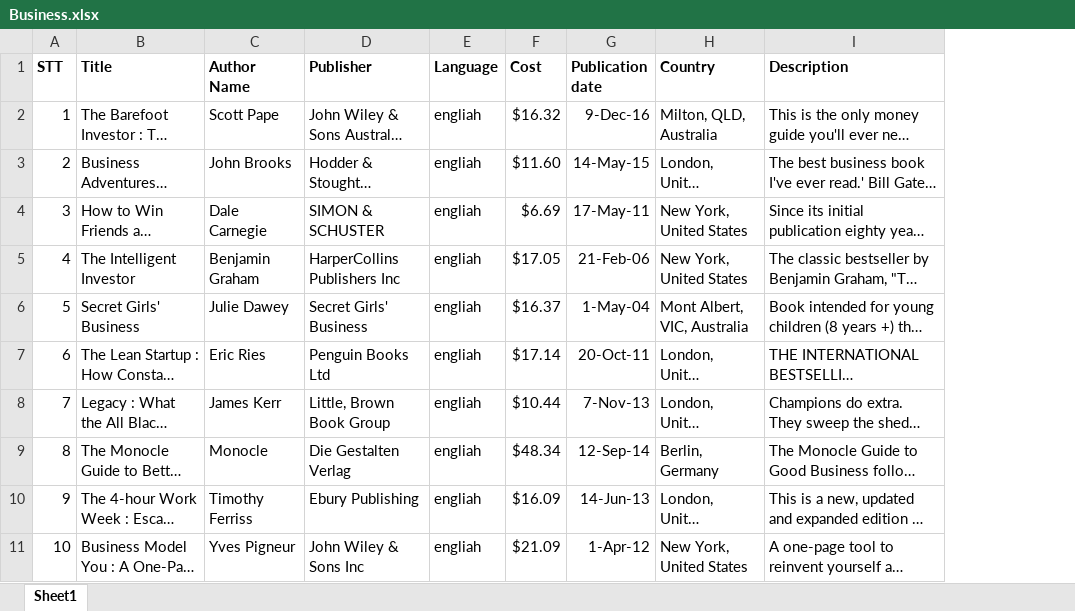
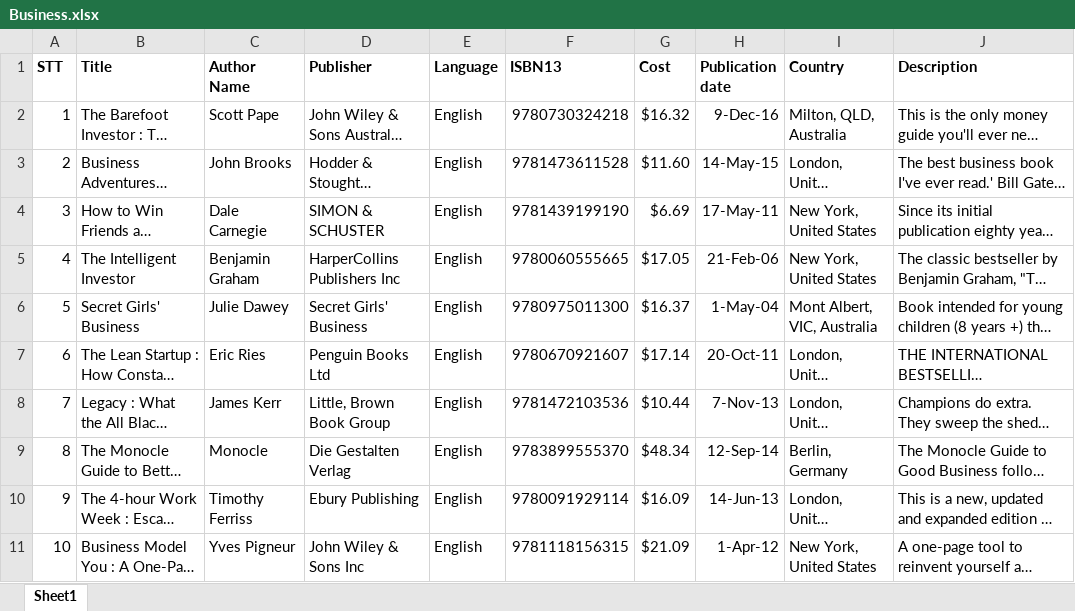
Before and after one commit to NonameTeamwork/BooksLibraryManagement, an Excel workbook: Documents/Data/Business/Business.xlsx, sheet Sheet1, drawn as a sheet; long unchanged cells end in …; values as stored, in another font and other column widths than the file's, no borders; the diff names each change by its address in the sheet, - before the commit and + after, or states it on an @@ line.

```diff
--- a/Documents/Data/Business/Business.xlsx (sheet Sheet1)
+++ b/Documents/Data/Business/Business.xlsx (sheet Sheet1)
+column F (ISBN13), rows 2-11: 9780730324218 | 9781473611528 | 9781439199190 | 9780060555665 | 9780975011300 | 9780670921607 | 9781472103536 | 9783899555370 | 9780091929114 | 9781118156315
-E2:E11 (Language): engliah
+E2:E11 (Language): English
```
Also changed, not shown: Documents/Data/Art&Photography/art_photography.xlsx, Documents/Data/Dictionaries & Languages/Dictionaries And Language.xlsx, 18 other files.
